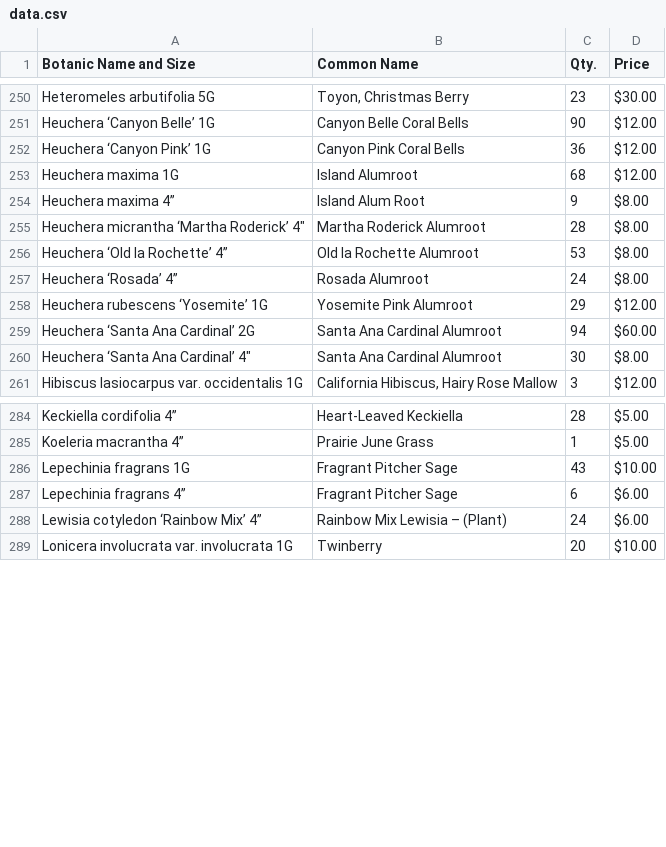
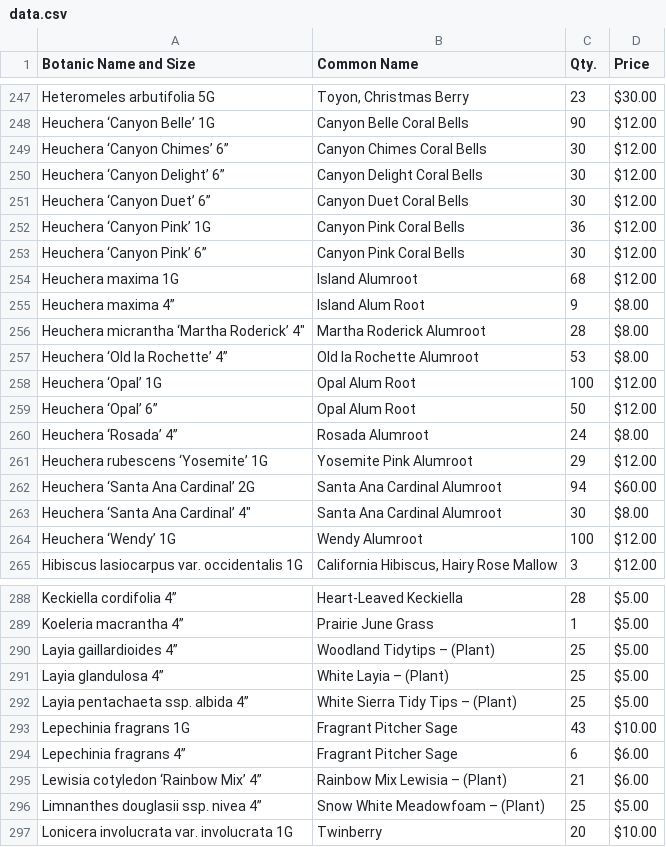
Before and after one commit to facetprude/payne2, a CSV file: data.csv, drawn as a sheet; only a part is shown, gaps mark what is left out; the diff covers the shown part only.

```diff
--- a/data.csv
+++ b/data.csv
@@ -251,3 +248,7 @@ Heteromeles arbutifolia 5G,"Toyon, Christmas Berry",23,$30.00
 Heuchera ‘Canyon Belle’ 1G,Canyon Belle Coral Bells,90,$12.00
+Heuchera ‘Canyon Chimes’ 6”,Canyon Chimes Coral Bells,30,$12.00
+Heuchera ‘Canyon Delight’ 6”,Canyon Delight Coral Bells,30,$12.00
+Heuchera ‘Canyon Duet’ 6”,Canyon Duet Coral Bells,30,$12.00
 Heuchera ‘Canyon Pink’ 1G,Canyon Pink Coral Bells,36,$12.00
+Heuchera ‘Canyon Pink’ 6”,Canyon Pink Coral Bells,30,$12.00
 Heuchera maxima 1G,Island Alumroot,68,$12.00
@@ -256,2 +257,4 @@ Heuchera micrantha ‘Martha Roderick’ 4″,Martha Roderick Alumroot,28,$8.00
 Heuchera ‘Old la Rochette’ 4”,Old la Rochette Alumroot,53,$8.00
+Heuchera ‘Opal’ 1G,Opal Alum Root,100,$12.00
+Heuchera ‘Opal’ 6”,Opal Alum Root,50,$12.00
 Heuchera ‘Rosada’ 4”,Rosada Alumroot,24,$8.00
@@ -260,2 +263,3 @@ Heuchera ‘Santa Ana Cardinal’ 2G,Santa Ana Cardinal Alumroot,94,$60.00
 Heuchera ‘Santa Ana Cardinal’ 4″,Santa Ana Cardinal Alumroot,30,$8.00
+Heuchera ‘Wendy’ 1G,Wendy Alumroot,100,$12.00
 Hibiscus lasiocarpus var. occidentalis 1G,"California Hibiscus, Hairy Rose Mallow",3,$12.00
@@ -285,5 +289,9 @@ Keckiella cordifolia 4”,Heart-Leaved Keckiella,28,$5.00
 Koeleria macrantha 4”,Prairie June Grass,1,$5.00
+Layia gaillardioides 4”,Woodland Tidytips – (Plant),25,$5.00
+Layia glandulosa 4”,White Layia – (Plant),25,$5.00
+Layia pentachaeta ssp. albida 4”,White Sierra Tidy Tips – (Plant),25,$5.00
 Lepechinia fragrans 1G,Fragrant Pitcher Sage,43,$10.00
 Lepechinia fragrans 4”,Fragrant Pitcher Sage,6,$6.00
-Lewisia cotyledon ‘Rainbow Mix’ 4”,Rainbow Mix Lewisia – (Plant),24,$6.00
+Lewisia cotyledon ‘Rainbow Mix’ 4”,Rainbow Mix Lewisia – (Plant),21,$6.00
+Limnanthes douglasii ssp. nivea 4”,Snow White Meadowfoam – (Plant),25,$5.00
 Lonicera involucrata var. involucrata 1G,Twinberry,20,$10.00
```
Also changed, not shown: 3 added rows, 3 removed rows and 14 edited cells elsewhere in this file.
